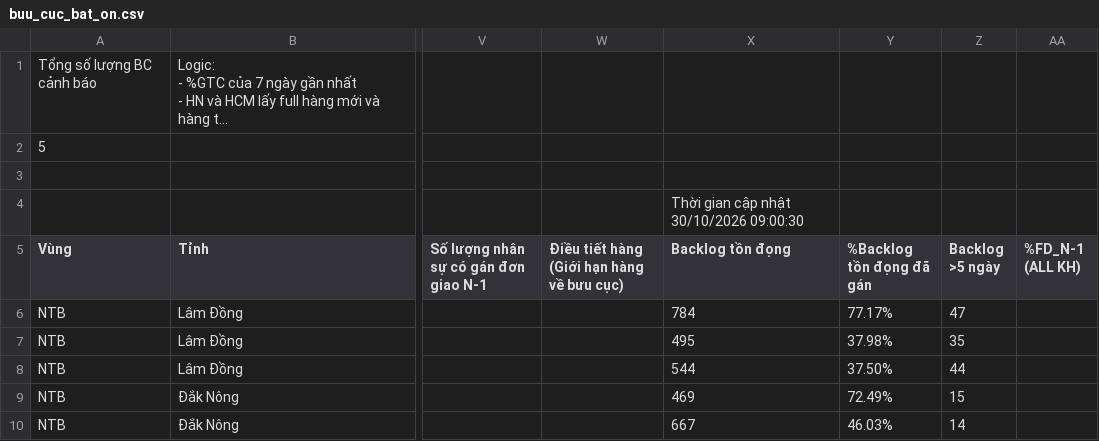
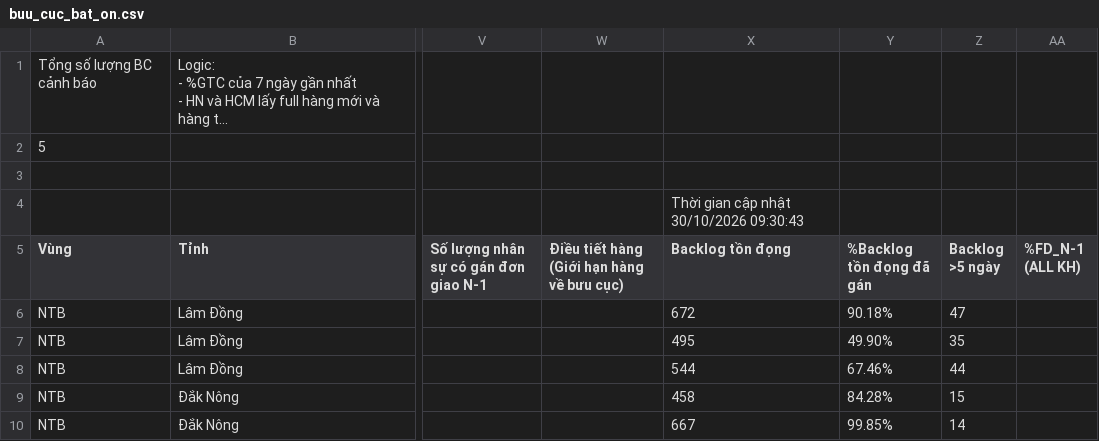
Before and after one commit to thuyntt2-creator/namtrungbo, a CSV file: buu_cuc_bat_on.csv, drawn as a sheet; only a part is shown, gaps mark what is left out; long unchanged cells end in …; the diff names each change by its address in the sheet, - before the commit and + after, or states it on an @@ line.

Commit message:
Auto update data NTB

```diff
--- a/buu_cuc_bat_on.csv
+++ b/buu_cuc_bat_on.csv
-X4 (Backlog tồn đọng): Thời gian cập nhật 30/10/2026 09:00:30
+X4 (Backlog tồn đọng): Thời gian cập nhật 30/10/2026 09:30:43
-X6 (Backlog tồn đọng): 784
+X6 (Backlog tồn đọng): 672
-Y6 (%Backlog tồn đọng đã gán): 77.17%
+Y6 (%Backlog tồn đọng đã gán): 90.18%
-Y7 (%Backlog tồn đọng đã gán): 37.98%
+Y7 (%Backlog tồn đọng đã gán): 49.90%
-Y8 (%Backlog tồn đọng đã gán): 37.50%
+Y8 (%Backlog tồn đọng đã gán): 67.46%
-X9 (Backlog tồn đọng): 469
+X9 (Backlog tồn đọng): 458
-Y9 (%Backlog tồn đọng đã gán): 72.49%
+Y9 (%Backlog tồn đọng đã gán): 84.28%
-Y10 (%Backlog tồn đọng đã gán): 46.03%
+Y10 (%Backlog tồn đọng đã gán): 99.85%
```
Also changed, not shown: 17 other files.
